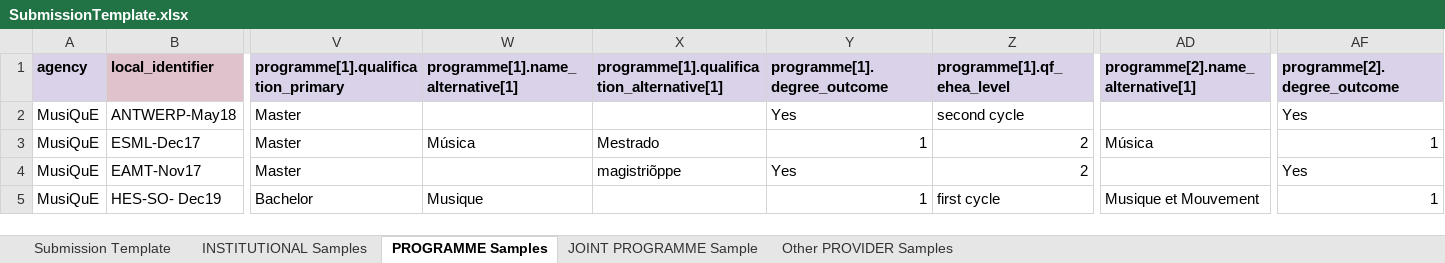
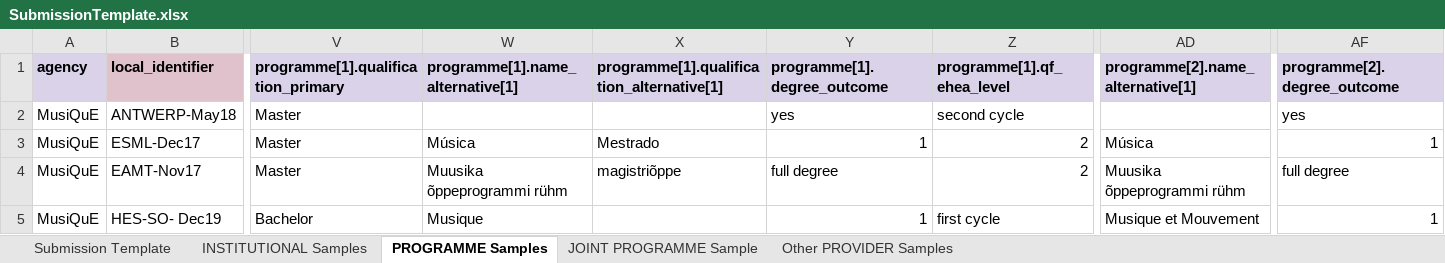
Before and after one commit to EQAR/deqar-docs, an Excel workbook: docs/files/SubmissionTemplate.xlsx, sheet PROGRAMME Samples, drawn as a sheet; only a part is shown, gaps mark what is left out; values as stored, in another font and other column widths than the file's, no borders; the diff names each change by its address in the sheet, - before the commit and + after, or states it on an @@ line.

```diff
--- a/docs/files/SubmissionTemplate.xlsx (sheet PROGRAMME Samples)
+++ b/docs/files/SubmissionTemplate.xlsx (sheet PROGRAMME Samples)
-Y2 (programme[1].degree_outcome): Yes
+Y2 (programme[1].degree_outcome): yes
-AF2 (programme[2].degree_outcome): Yes
+AF2 (programme[2].degree_outcome): yes
-W4 (programme[1].name_alternative[1]): (empty)
+W4 (programme[1].name_alternative[1]): Muusika õppeprogrammi rühm
-Y4 (programme[1].degree_outcome): Yes
+Y4 (programme[1].degree_outcome): full degree
-AD4 (programme[2].name_alternative[1]): (empty)
+AD4 (programme[2].name_alternative[1]): Muusika õppeprogrammi rühm
-AF4 (programme[2].degree_outcome): Yes
+AF4 (programme[2].degree_outcome): full degree
```
Also changed, not shown: sheet Submission Template, sheet INSTITUTIONAL Samples, sheet Other PROVIDER Samples, sheet JOINT PROGRAMME Sample, 3 other files.
